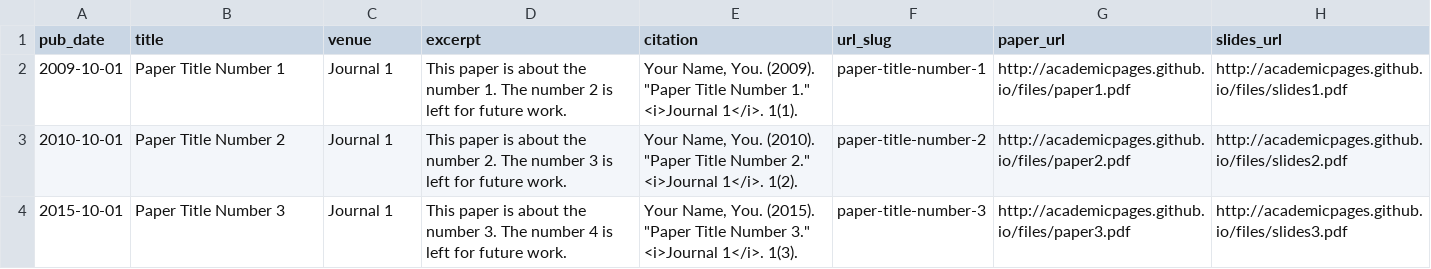
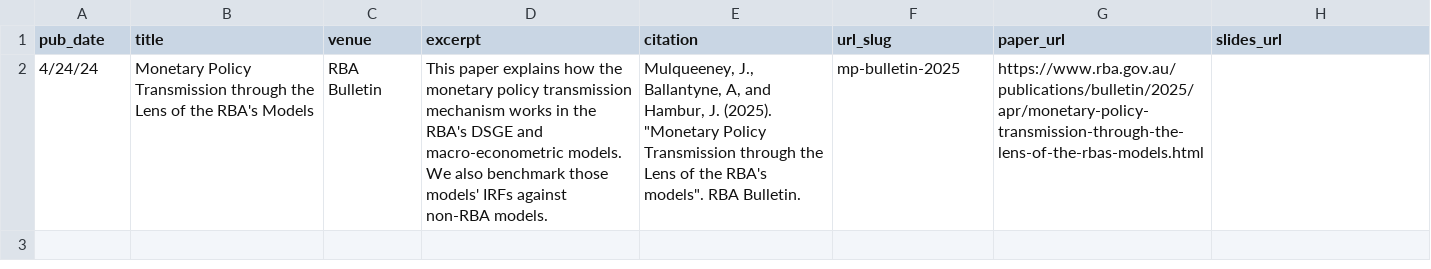
Before and after one commit to jkmulq/jkmulq.github.io, a TSV file: markdown_generator/publications.tsv, drawn as a sheet.

Commit message:
including rba bulletin articles updating type of publication

```diff
--- a/markdown_generator/publications.tsv
+++ b/markdown_generator/publications.tsv
@@ -1,4 +1,2 @@
 pub_date	title	venue	excerpt	citation	url_slug	paper_url	slides_url
-2009-10-01	Paper Title Number 1	Journal 1	This paper is about the number 1. The number 2 is left for future work.	Your Name, You. (2009). "Paper Title Number 1." <i>Journal 1</i>. 1(1).	paper-title-number-1	http://academicpages.github.io/files/paper1.pdf	http://academicpages.github.io/files/slides1.pdf
-2010-10-01	Paper Title Number 2	Journal 1	This paper is about the number 2. The number 3 is left for future work.	Your Name, You. (2010). "Paper Title Number 2." <i>Journal 1</i>. 1(2).	paper-title-number-2	http://academicpages.github.io/files/paper2.pdf	http://academicpages.github.io/files/slides2.pdf
-2015-10-01	Paper Title Number 3	Journal 1	This paper is about the number 3. The number 4 is left for future work.	Your Name, You. (2015). "Paper Title Number 3." <i>Journal 1</i>. 1(3).	paper-title-number-3	http://academicpages.github.io/files/paper3.pdf	http://academicpages.github.io/files/slides3.pdf
+4/24/24	Monetary Policy Transmission through the Lens of the RBA's Models	RBA Bulletin	This paper explains how the monetary policy transmission mechanism works in the RBA's DSGE and macro-econometric models. We also benchmark those models' IRFs against non-RBA models.	"Mulqueeney, J., Ballantyne, A, and Hambur, J. (2025). ""Monetary Policy Transmission through the Lens of the RBA's models"". RBA Bulletin."	mp-bulletin-2025	https://www.rba.gov.au/publications/bulletin/2025/apr/monetary-policy-transmission-through-the-lens-of-the-rbas-models.html	
```
Also changed, not shown: 8 other files.
